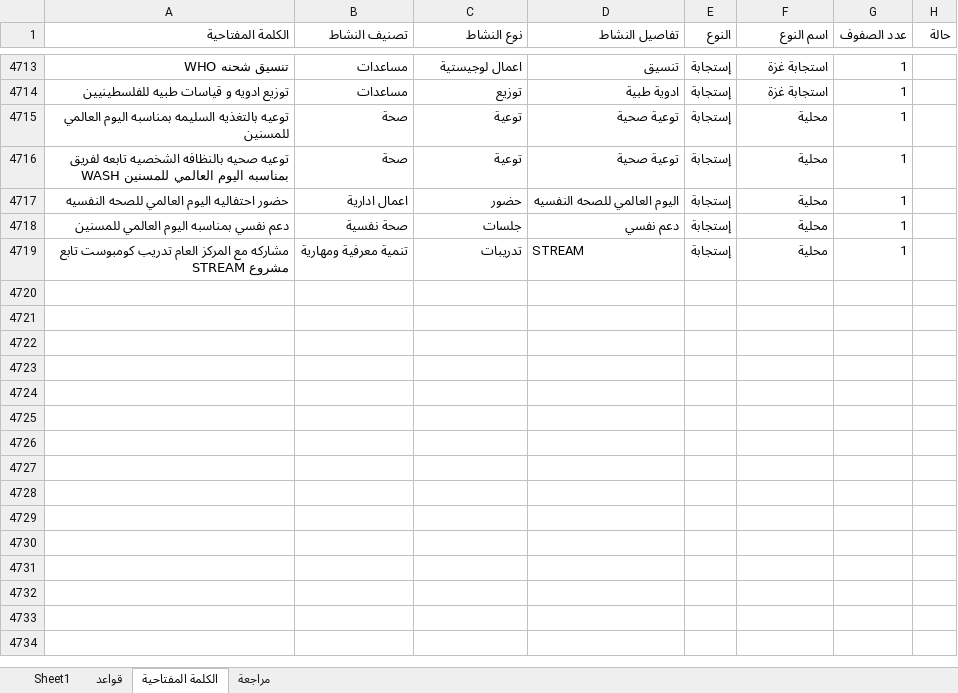
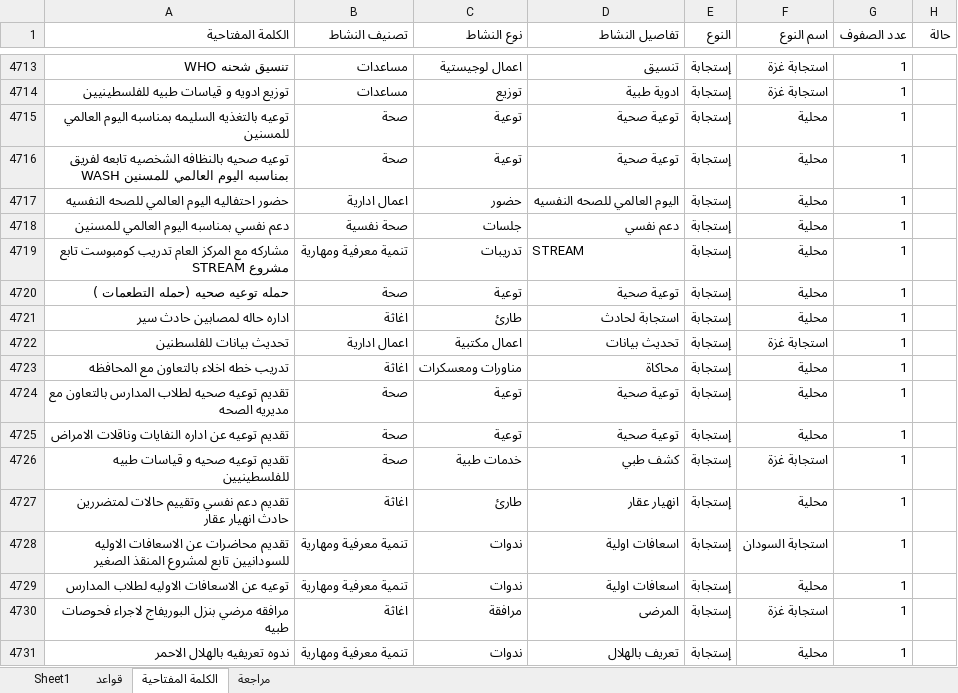
Before and after one commit to mo7amedrabei14-cell/eoc-system, an Excel workbook: تصنيفات مهام_مراجعة.xlsx, sheet الكلمة المفتاحية, drawn as a sheet; only a part is shown, gaps mark what is left out; values as stored, in another font and other column widths than the file's, no borders; the diff names each change by its address in the sheet, - before the commit and + after, or states it on an @@ line.

```diff
--- a/تصنيفات مهام_مراجعة.xlsx (sheet الكلمة المفتاحية)
+++ b/تصنيفات مهام_مراجعة.xlsx (sheet الكلمة المفتاحية)
+row 4720: حمله توعيه صحيه (حمله التطعمات ) | صحة | توعية | توعية صحية | إستجابة | محلية | 1
+row 4721: اداره حاله لمصابين حادث سير | اغاثة | طارئ | استجابة لحادث | إستجابة | محلية | 1
+row 4722: تحديث بيانات للفلسطنين | اعمال ادارية | اعمال مكتبية | تحديث بيانات | إستجابة | استجابة غزة | 1
+row 4723: تدريب خطه اخلاء بالتعاون مع المحافظه | اغاثة | مناورات ومعسكرات | محاكاة | إستجابة | محلية | 1
+row 4724: تقديم توعيه صحيه لطلاب المدارس بالتعاون مع مديريه الصحه | صحة | توعية | توعية صحية | إستجابة | محلية | 1
+row 4725: تقديم توعيه عن اداره النفايات وناقلات الامراض | صحة | توعية | توعية صحية | إستجابة | محلية | 1
+row 4726: تقديم توعيه صحيه و قياسات طبيه للفلسطينيين | صحة | خدمات طبية | كشف طبي | إستجابة | استجابة غزة | 1
+row 4727: تقديم دعم نفسي وتقييم حالات لمتضررين حادث انهيار عقار | اغاثة | طارئ | انهيار عقار | إستجابة | محلية | 1
+row 4728: تقديم محاضرات عن الاسعافات الاوليه للسودانيين تابع لمشروع المنقذ الصغير | تنمية معرفية ومهارية | ندوات | اسعافات اولية | إستجابة | استجابة السودان | 1
+row 4729: توعيه عن الاسعافات الاوليه لطلاب المدارس | تنمية معرفية ومهارية | ندوات | اسعافات اولية | إستجابة | محلية | 1
+row 4730: مرافقه مرضي بنزل البوريفاج لاجراء فحوصات طبيه | اغاثة | مرافقة | المرضى | إستجابة | استجابة غزة | 1
+row 4731: ندوه تعريفيه بالهلال الاحمر | تنمية معرفية ومهارية | ندوات | تعريف بالهلال | إستجابة | محلية | 1
```
Also changed, not shown: sheet Sheet1, تصنيفات مهام.xlsx, 2 other files.
